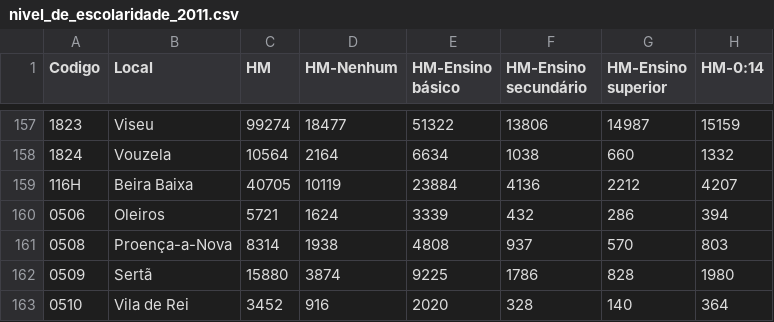
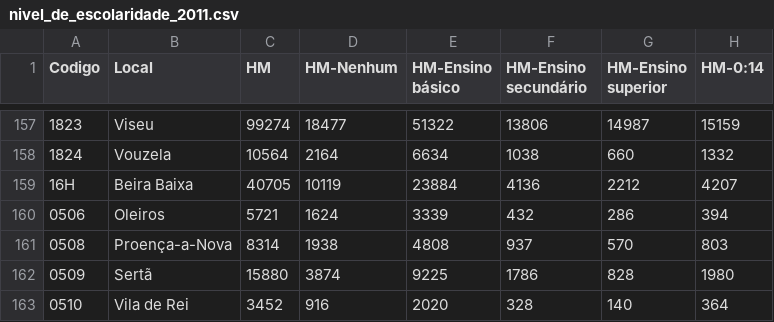
Before and after one commit to RobertoCastro391/FinalProject_VI, a CSV file: DataSets/Escolaridade/nivel_de_escolaridade_2011.csv, drawn as a sheet; only a part is shown, gaps mark what is left out; the diff names each change by its address in the sheet, - before the commit and + after, or states it on an @@ line.

```diff
--- a/DataSets/Escolaridade/nivel_de_escolaridade_2011.csv
+++ b/DataSets/Escolaridade/nivel_de_escolaridade_2011.csv
-A159 (Codigo): 116H
+A159 (Codigo): 16H
```
Also changed, not shown: DataSets/Desemprego/desempregados_2011.csv, DataSets/População/população_residente_2011.csv, 3 other files.
